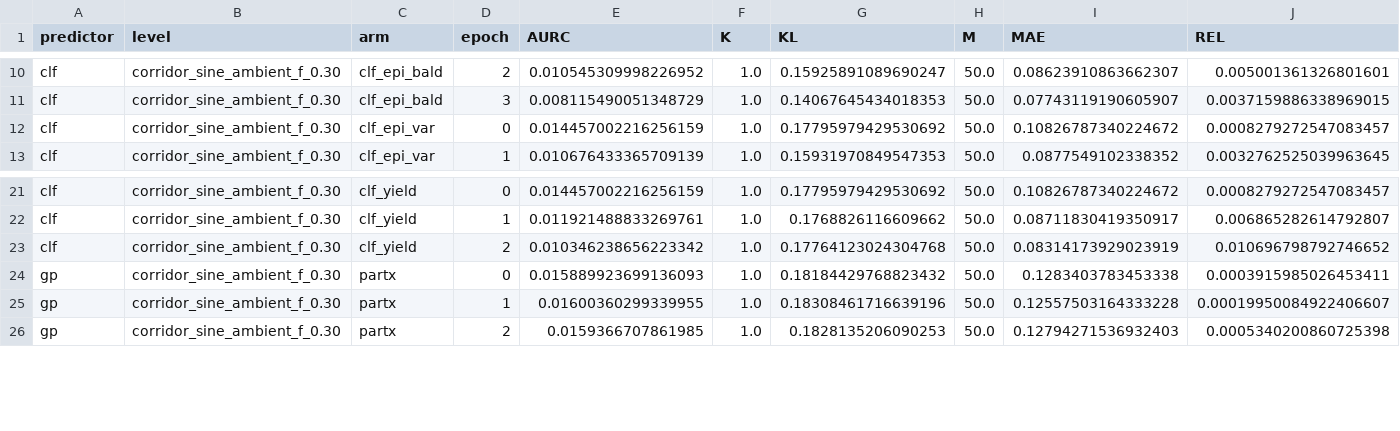
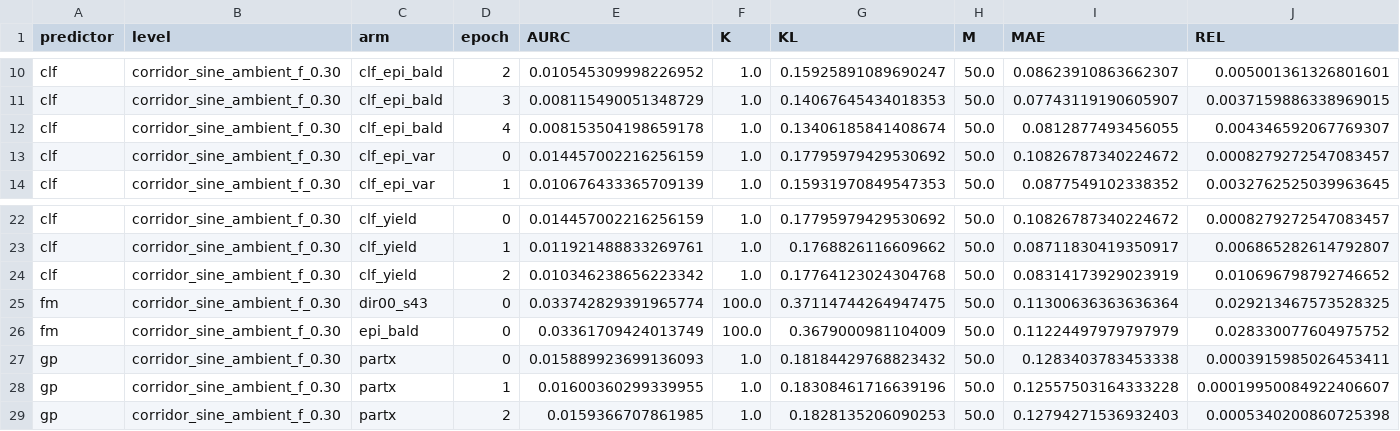
Before and after one commit to dhruvmetha/adaptive_roa, a CSV file: docs/experiments/stochastic/quadrotor3d/quad3d_corridor_sine_ambient_all_levels.csv, drawn as a sheet; only a part is shown, gaps mark what is left out; rows hold the shown columns only; the diff names each change by its address in the sheet, - before the commit and + after, or states it on an @@ line.

Commit message:
data(quad3d cs): cycle update — score, figures, standings

```diff
--- a/docs/experiments/stochastic/quadrotor3d/quad3d_corridor_sine_ambient_all_levels.csv
+++ b/docs/experiments/stochastic/quadrotor3d/quad3d_corridor_sine_ambient_all_levels.csv
+row 12: clf | corridor_sine_ambient_f_0.30 | clf_epi_bald | 4 | 0.008153504198659178 | 1.0 | 0.13406185841408674 | 50.0 | 0.0812877493456055 | 0.004346592067769307
+row 25: fm | corridor_sine_ambient_f_0.30 | dir00_s43 | 0 | 0.033742829391965774 | 100.0 | 0.37114744264947475 | 50.0 | 0.11300636363636364 | 0.029213467573528325
+row 26: fm | corridor_sine_ambient_f_0.30 | epi_bald | 0 | 0.03361709424013749 | 100.0 | 0.3679000981104009 | 50.0 | 0.11224497979797979 | 0.028330077604975752
```
Also changed, not shown: 1 other file.
